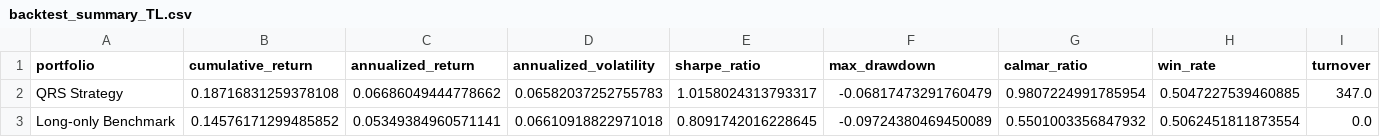
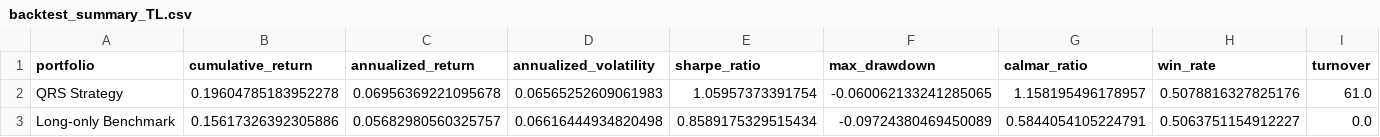
Before and after one commit to ericxuzhesheng/QRS-Based-Timing-Strategy-for-Chinese-Government-Bond-Futures, a CSV file: results/tables/backtest_summary_TL.csv, drawn as a sheet.

```diff
--- a/results/tables/backtest_summary_TL.csv
+++ b/results/tables/backtest_summary_TL.csv
@@ -1,3 +1,3 @@
 portfolio,cumulative_return,annualized_return,annualized_volatility,sharpe_ratio,max_drawdown,calmar_ratio,win_rate,turnover
-QRS Strategy,0.18716831259378108,0.06686049444778662,0.06582037252755783,1.0158024313793317,-0.06817473291760479,0.9807224991785954,0.5047227539460885,347.0
-Long-only Benchmark,0.14576171299485852,0.05349384960571141,0.06610918822971018,0.8091742016228645,-0.09724380469450089,0.5501003356847932,0.5062451811873554,0.0
+QRS Strategy,0.19604785183952278,0.06956369221095678,0.06565252609061983,1.05957373391754,-0.060062133241285065,1.158195496178957,0.5078816327825176,61.0
+Long-only Benchmark,0.15617326392305886,0.05682980560325757,0.06616444934820498,0.8589175329515434,-0.09724380469450089,0.5844054105224791,0.5063751154912227,0.0
```
Also changed, not shown: results/tables/dynamic_params_T.csv, results/tables/dynamic_params_TL.csv, 53 other files.
